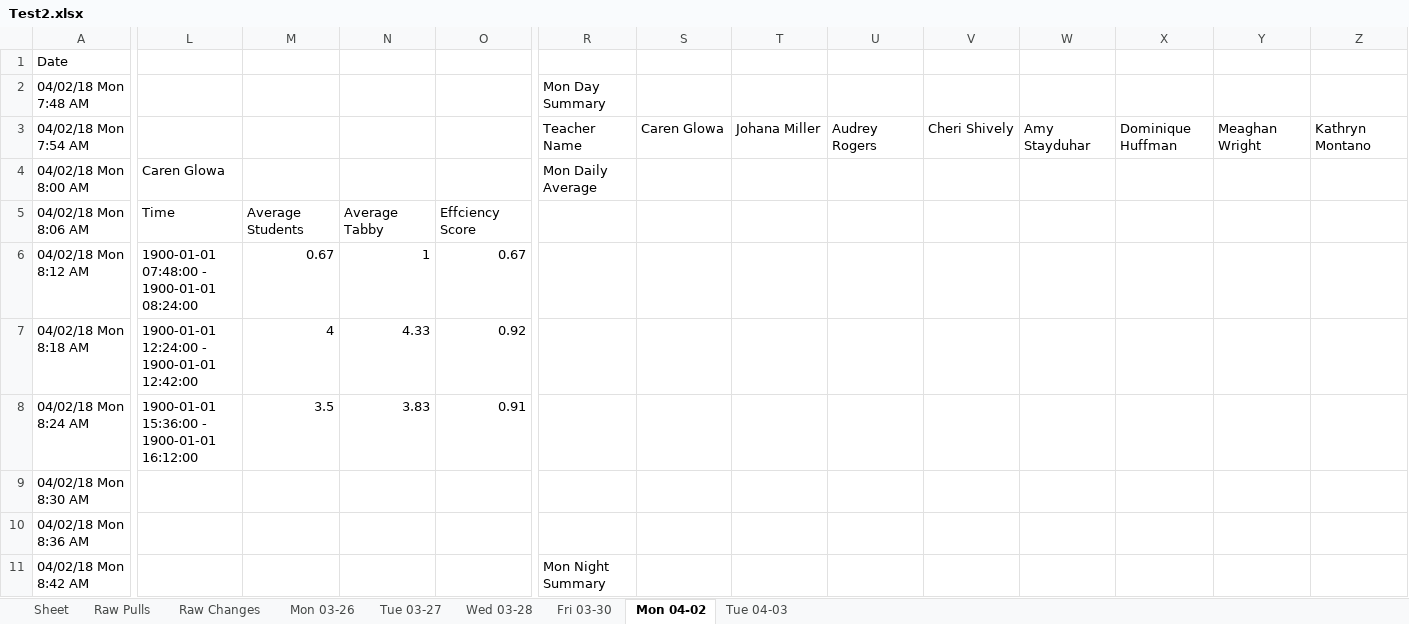
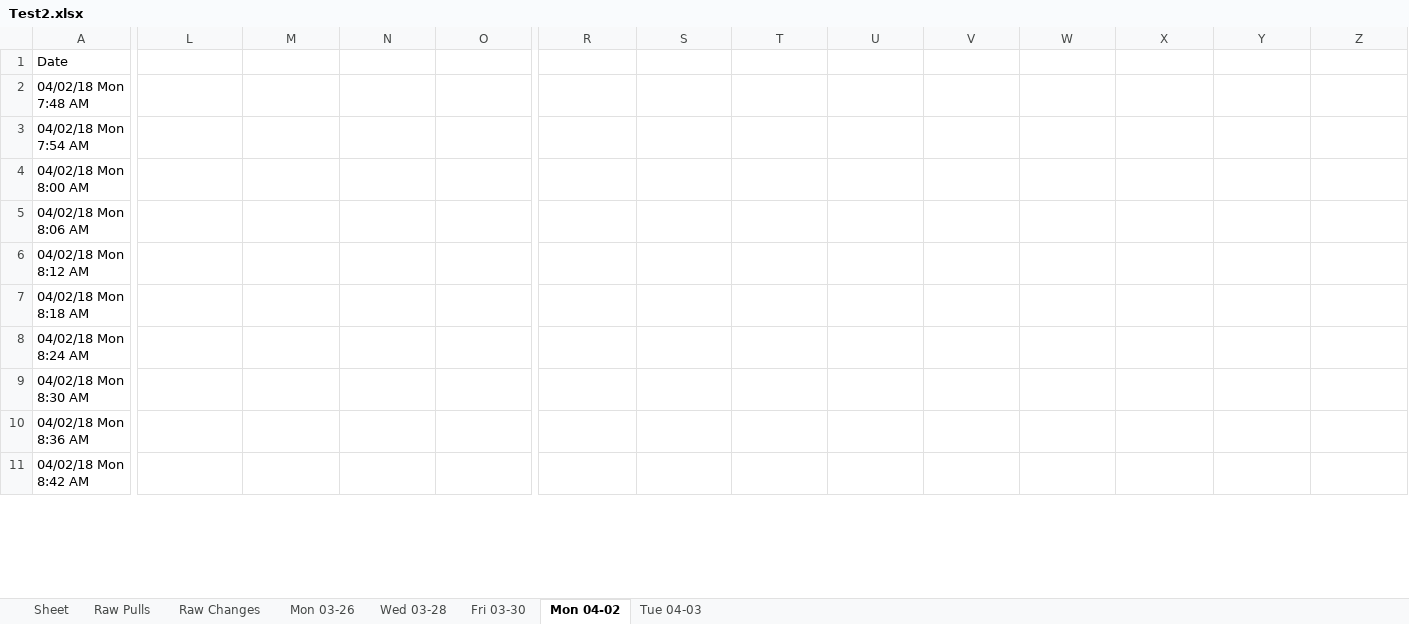
Before and after one commit to civetta/Efficiency-Report, an Excel workbook: Test2.xlsx, sheet Mon 04-02, drawn as a sheet; only a part is shown, gaps mark what is left out; values as stored, in another font and other column widths than the file's, no cell formats; the diff covers the shown part only; the diff names each change by its address in the sheet, - before the commit and + after, or states it on an @@ line.

```diff
--- a/Test2.xlsx (sheet Mon 04-02)
+++ b/Test2.xlsx (sheet Mon 04-02)
-sheet tab: Tue 03-27
-R2: Mon Day Summary
+R2: (empty)
-R3: Teacher Name
+R3: (empty)
-S3: Caren Glowa
+S3: (empty)
-T3: Johana Miller
+T3: (empty)
-U3: Audrey Rogers
+U3: (empty)
-V3: Cheri Shively
+V3: (empty)
-W3: Amy Stayduhar
+W3: (empty)
-X3: Dominique Huffman
+X3: (empty)
-Y3: Meaghan Wright
+Y3: (empty)
-Z3: Kathryn Montano
+Z3: (empty)
-L4: Caren Glowa
+L4: (empty)
-R4: Mon Daily Average
+R4: (empty)
-L5: Time
+L5: (empty)
-M5: Average Students
+M5: (empty)
-N5: Average Tabby
+N5: (empty)
-O5: Effciency Score
+O5: (empty)
-L6: 1900-01-01 07:48:00 - 1900-01-01 08:24:00
+L6: (empty)
-M6: 0.67
+M6: (empty)
-N6: 1
+N6: (empty)
-O6: 0.67
+O6: (empty)
-L7: 1900-01-01 12:24:00 - 1900-01-01 12:42:00
+L7: (empty)
-M7: 4
+M7: (empty)
-N7: 4.33
+N7: (empty)
-O7: 0.92
+O7: (empty)
-L8: 1900-01-01 15:36:00 - 1900-01-01 16:12:00
+L8: (empty)
-M8: 3.5
+M8: (empty)
-N8: 3.83
+N8: (empty)
-O8: 0.91
+O8: (empty)
-R11: Mon Night Summary
+R11: (empty)
```
Also changed, not shown: 89 edited cells elsewhere in this sheet, sheet Tue 04-03, sheet Mon 03-26, sheet Wed 03-28, sheet Fri 03-30, cell formats, 9 other files.
